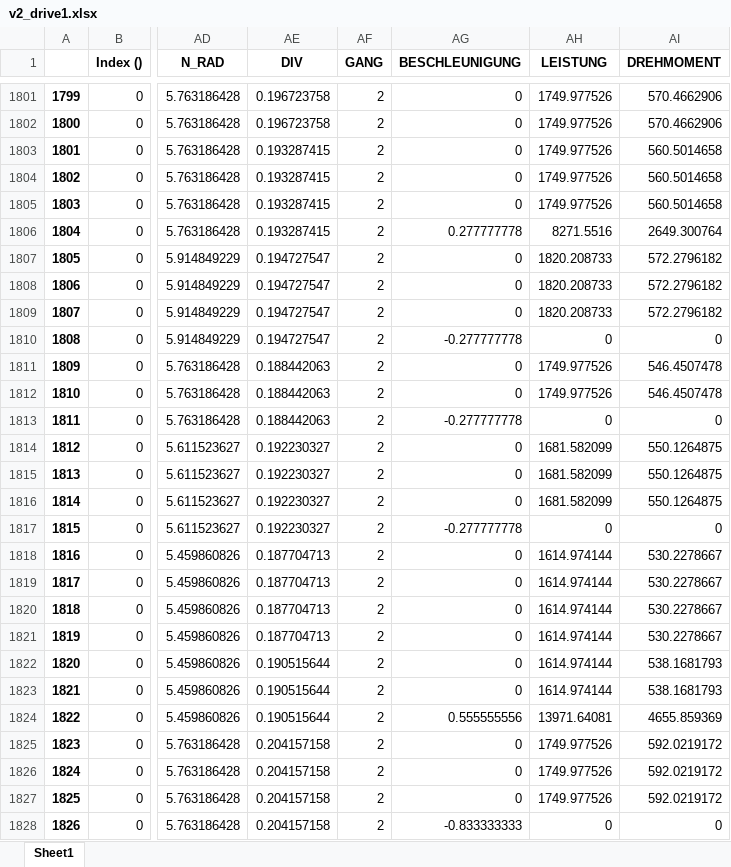
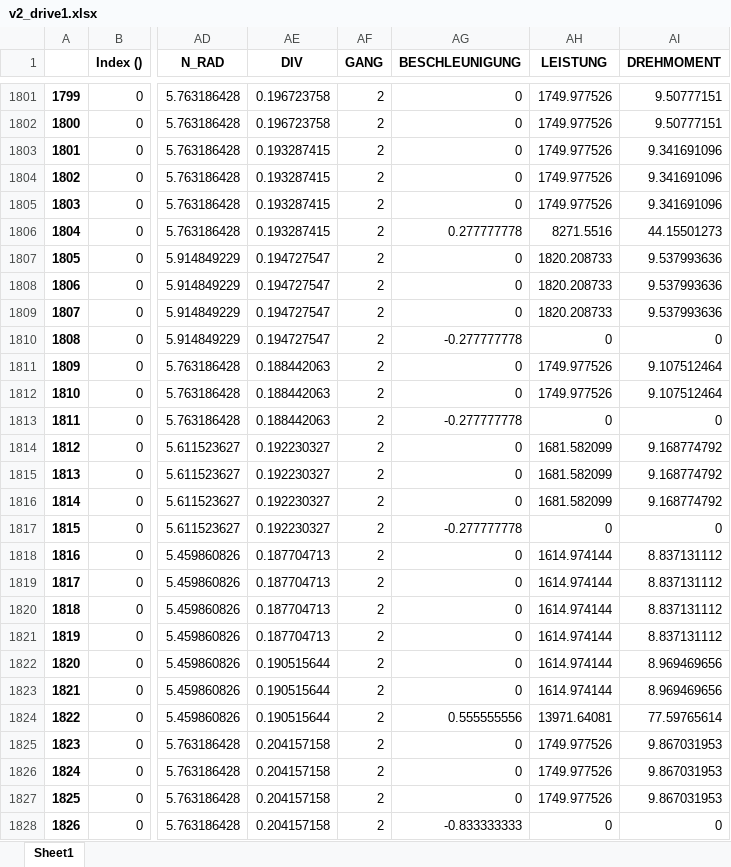
Before and after one commit to camila-duarte/verbrennungsmotoren, an Excel workbook: data/v2_drive1.xlsx, sheet Sheet1, drawn as a sheet; only a part is shown, gaps mark what is left out; values as stored, in another font and other column widths than the file's, no borders; the diff covers the shown part only; the diff names each change by its address in the sheet, - before the commit and + after, or states it on an @@ line.

```diff
--- a/data/v2_drive1.xlsx (sheet Sheet1)
+++ b/data/v2_drive1.xlsx (sheet Sheet1)
-AI1801:AI1802 (DREHMOMENT): 570.4662906
+AI1801:AI1802 (DREHMOMENT): 9.50777151
-AI1803:AI1805 (DREHMOMENT): 560.5014658
+AI1803:AI1805 (DREHMOMENT): 9.341691096
-AI1806 (DREHMOMENT): 2649.300764
+AI1806 (DREHMOMENT): 44.15501273
-AI1807:AI1809 (DREHMOMENT): 572.2796182
+AI1807:AI1809 (DREHMOMENT): 9.537993636
-AI1811:AI1812 (DREHMOMENT): 546.4507478
+AI1811:AI1812 (DREHMOMENT): 9.107512464
-AI1814:AI1816 (DREHMOMENT): 550.1264875
+AI1814:AI1816 (DREHMOMENT): 9.168774792
-AI1818:AI1821 (DREHMOMENT): 530.2278667
+AI1818:AI1821 (DREHMOMENT): 8.837131112
-AI1822:AI1823 (DREHMOMENT): 538.1681793
+AI1822:AI1823 (DREHMOMENT): 8.969469656
-AI1824 (DREHMOMENT): 4655.859369
+AI1824 (DREHMOMENT): 77.59765614
-AI1825:AI1827 (DREHMOMENT): 592.0219172
+AI1825:AI1827 (DREHMOMENT): 9.867031953
```
Also changed, not shown: 1947 edited cells elsewhere in this sheet, data/v2_idle1.xlsx, data/v2_live1.xlsx, 22 other files.
